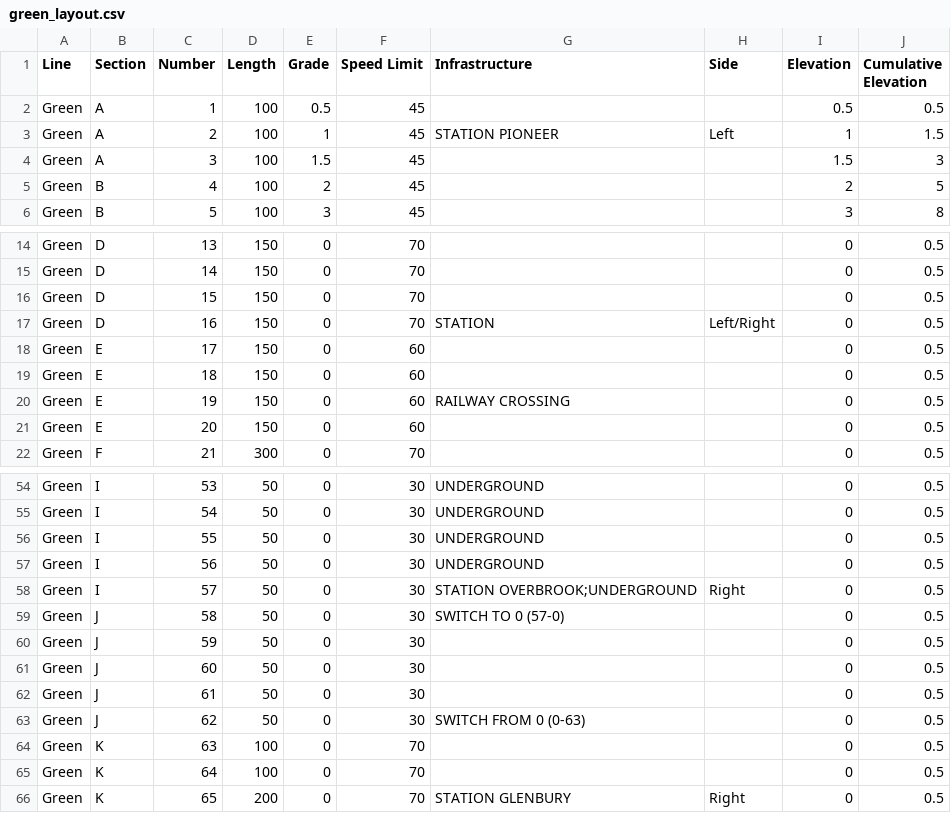
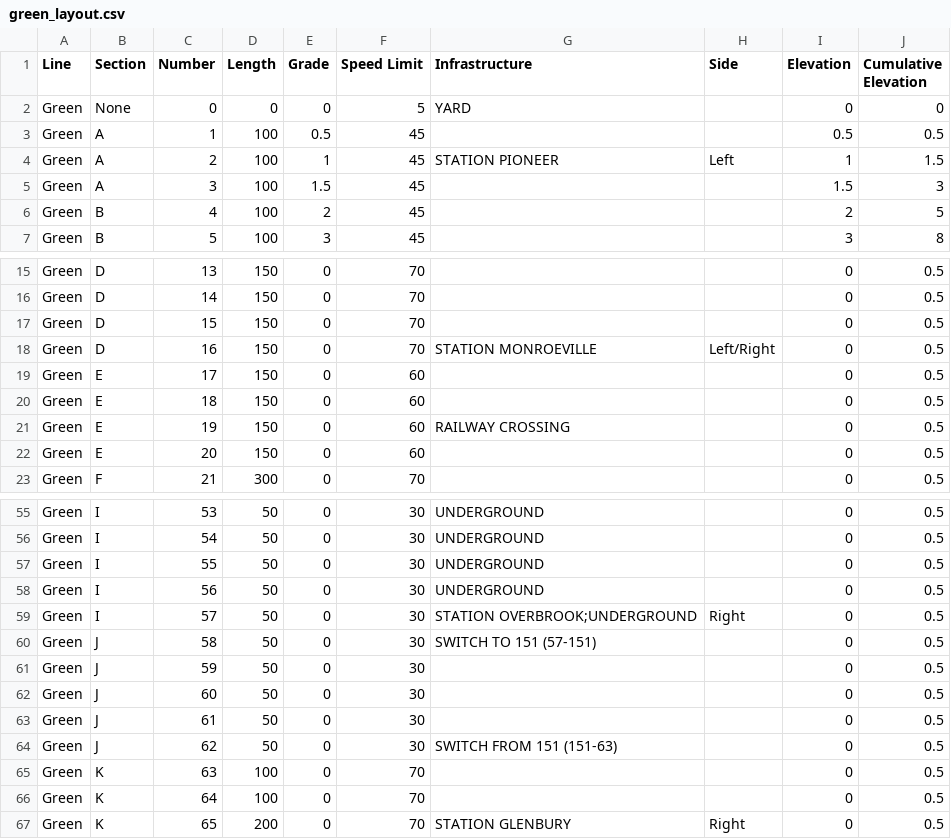
Before and after one commit to karthik-0413/ECE1140_TermProject, a CSV file: green_layout.csv, drawn as a sheet; only a part is shown, gaps mark what is left out.

```diff
--- a/green_layout.csv
+++ b/green_layout.csv
@@ -1,2 +1,3 @@
 Line,Section,Number,Length,Grade,Speed Limit,Infrastructure,Side,Elevation,Cumulative Elevation
+Green,None,0,0,0,5,YARD,,0,0
 Green,A,1,100,0.5,45,,,0.5,0.5
@@ -16,3 +17,3 @@ Green,D,14,150,0,70,,,0,0.5
 Green,D,15,150,0,70,,,0,0.5
-Green,D,16,150,0,70,STATION, Left/Right,0,0.5
+Green,D,16,150,0,70,STATION MONROEVILLE,Left/Right,0,0.5
 Green,E,17,150,0,60,,,0,0.5
@@ -58,3 +59,3 @@ Green,I,56,50,0,30,UNDERGROUND,,0,0.5
 Green,I,57,50,0,30,STATION OVERBROOK;UNDERGROUND,Right,0,0.5
-Green,J,58,50,0,30,SWITCH TO 0 (57-0),,0,0.5
+Green,J,58,50,0,30,SWITCH TO 151 (57-151),,0,0.5
 Green,J,59,50,0,30,,,0,0.5
@@ -62,3 +63,3 @@ Green,J,60,50,0,30,,,0,0.5
 Green,J,61,50,0,30,,,0,0.5
-Green,J,62,50,0,30,SWITCH FROM 0 (0-63),,0,0.5
+Green,J,62,50,0,30,SWITCH FROM 151 (151-63),,0,0.5
 Green,K,63,100,0,70,,,0,0.5
```
Also changed, not shown: 4 other files.
